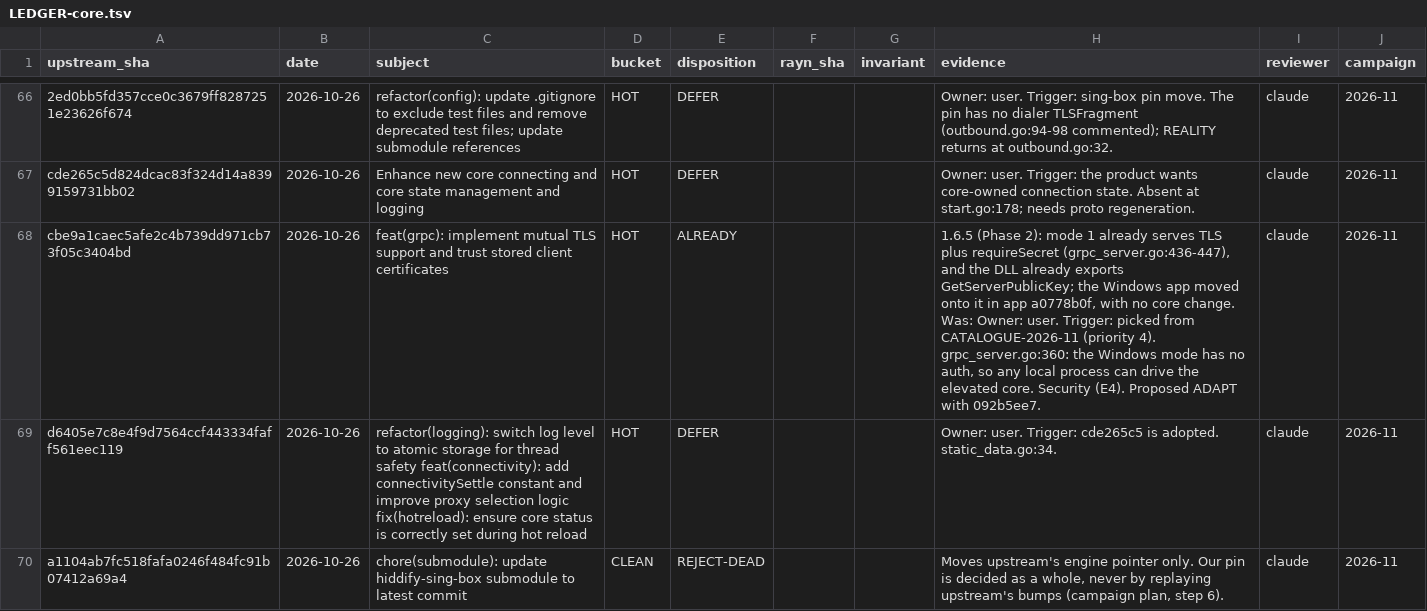
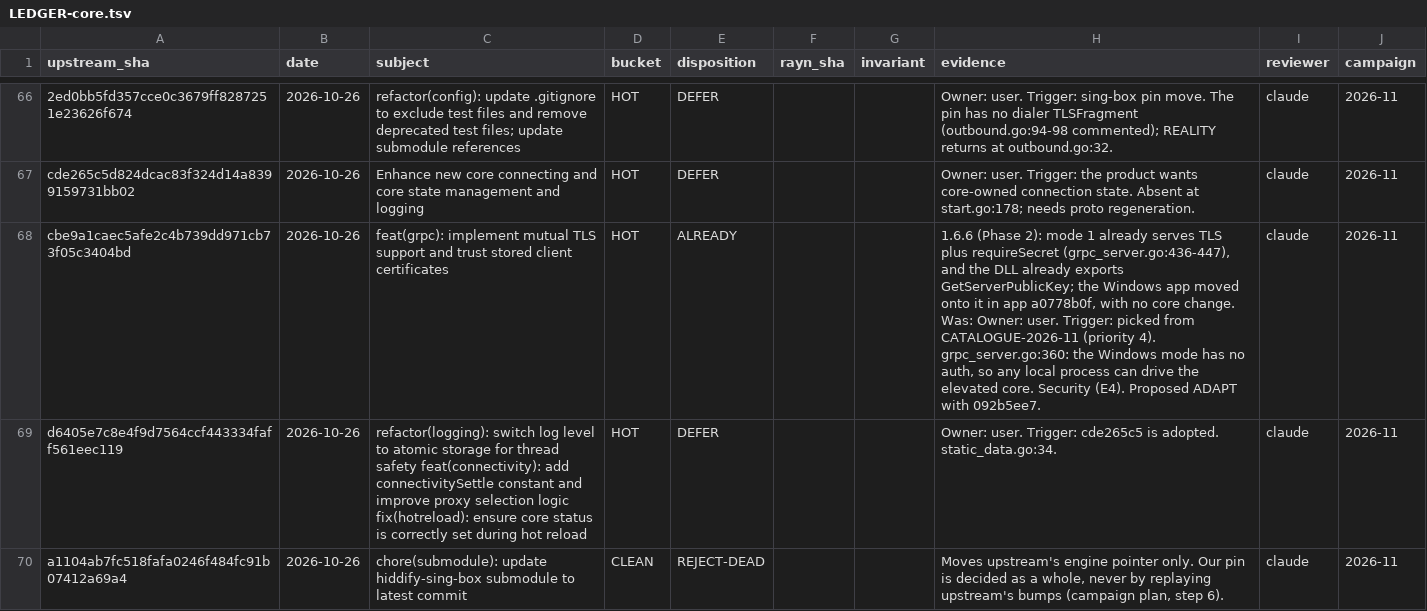
Before and after one commit to VaclavH37/hiddify-app, a TSV file: docs/upstream/LEDGER-core.tsv, drawn as a sheet; only a part is shown, gaps mark what is left out; the diff names each change by its address in the sheet, - before the commit and + after, or states it on an @@ line.

```diff
--- a/docs/upstream/LEDGER-core.tsv
+++ b/docs/upstream/LEDGER-core.tsv
-H68 (evidence): 1.6.5 (Phase 2):…
+H68 (evidence): 1.6.6 (Phase 2):…
```
Also changed, not shown: docs/upstream/LEDGER-app.tsv, 1 other file.
